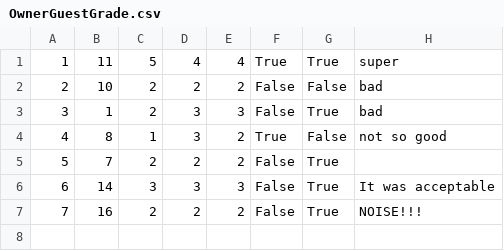
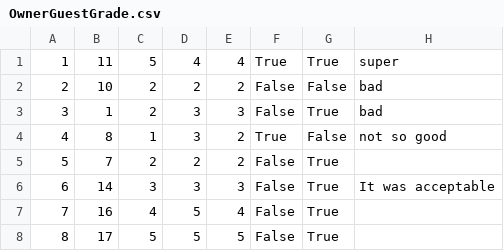
Before and after one commit to MilosMilutinovic01/SIMS-HCI-Project-Group-5-Team-B, a CSV file: SIMS-HCI-Project-Group-5-Team-B/Resources/Data/OwnerGuestGrade.csv, drawn as a sheet.

```diff
--- a/SIMS-HCI-Project-Group-5-Team-B/Resources/Data/OwnerGuestGrade.csv
+++ b/SIMS-HCI-Project-Group-5-Team-B/Resources/Data/OwnerGuestGrade.csv
@@ -6,2 +6,3 @@
 6|14|3|3|3|False|True|It was acceptable
-7|16|2|2|2|False|True|NOISE!!!
+7|16|4|5|4|False|True|
+8|17|5|5|5|False|True|
```
Also changed, not shown: SIMS-HCI-Project-Group-5-Team-B/Resources/Data/OwnerAccommodationGrade.csv, SIMS-HCI-Project-Group-5-Team-B/Resources/Data/Reservation.csv, 8 other files.
